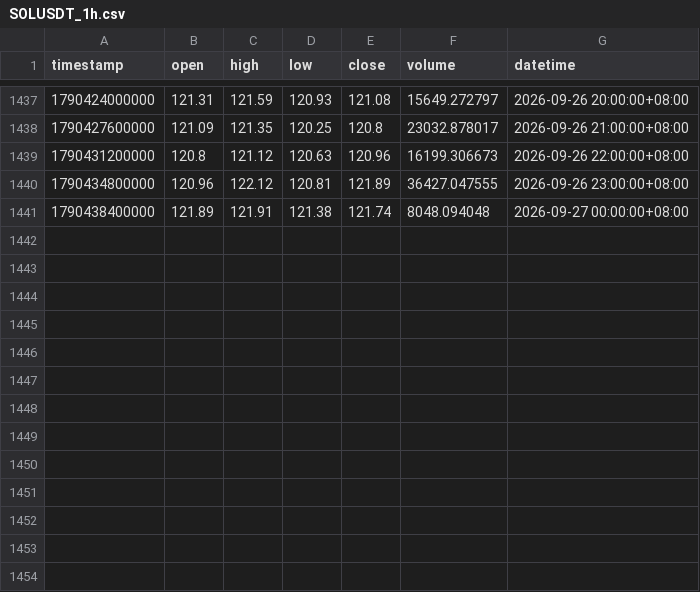
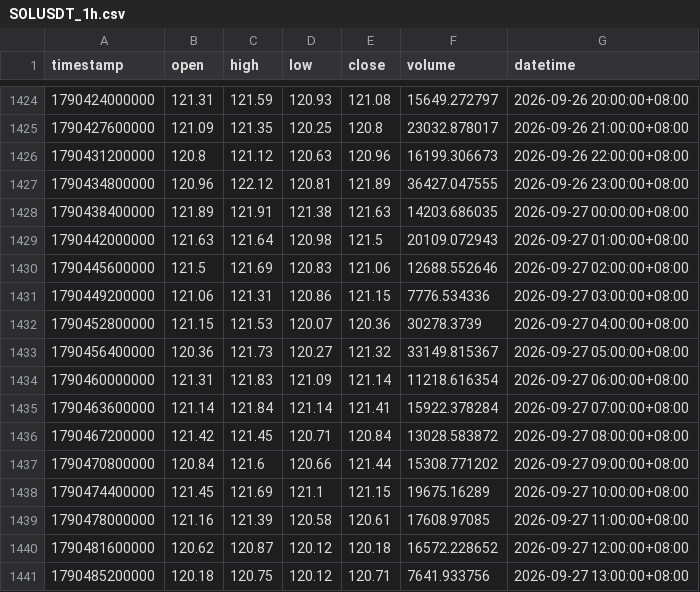
Before and after one commit to jabine9966/sol-perp-quant-report, a CSV file: data/SOLUSDT_1h.csv, drawn as a sheet; only a part is shown, gaps mark what is left out; the diff covers the shown part only.

```diff
--- a/data/SOLUSDT_1h.csv
+++ b/data/SOLUSDT_1h.csv
@@ -1440,2 +1427,15 @@ timestamp,open,high,low,close,volume,datetime
 1790434800000,120.96,122.12,120.81,121.89,36427.047555,2026-09-26 23:00:00+08:00
-1790438400000,121.89,121.91,121.38,121.74,8048.094048,2026-09-27 00:00:00+08:00
+1790438400000,121.89,121.91,121.38,121.63,14203.686035,2026-09-27 00:00:00+08:00
+1790442000000,121.63,121.64,120.98,121.5,20109.072943,2026-09-27 01:00:00+08:00
+1790445600000,121.5,121.69,120.83,121.06,12688.552646,2026-09-27 02:00:00+08:00
+1790449200000,121.06,121.31,120.86,121.15,7776.534336,2026-09-27 03:00:00+08:00
+1790452800000,121.15,121.53,120.07,120.36,30278.3739,2026-09-27 04:00:00+08:00
+1790456400000,120.36,121.73,120.27,121.32,33149.815367,2026-09-27 05:00:00+08:00
+1790460000000,121.31,121.83,121.09,121.14,11218.616354,2026-09-27 06:00:00+08:00
+1790463600000,121.14,121.84,121.14,121.41,15922.378284,2026-09-27 07:00:00+08:00
+1790467200000,121.42,121.45,120.71,120.84,13028.583872,2026-09-27 08:00:00+08:00
+1790470800000,120.84,121.6,120.66,121.44,15308.771202,2026-09-27 09:00:00+08:00
+1790474400000,121.45,121.69,121.1,121.15,19675.16289,2026-09-27 10:00:00+08:00
+1790478000000,121.16,121.39,120.58,120.61,17608.97085,2026-09-27 11:00:00+08:00
+1790481600000,120.62,120.87,120.12,120.18,16572.228652,2026-09-27 12:00:00+08:00
+1790485200000,120.18,120.75,120.12,120.71,7641.933756,2026-09-27 13:00:00+08:00
```
Also changed, not shown: 13 removed rows elsewhere in this file, data/SOLUSDT_15m.csv, data/SOLUSDT_2h.csv, 2 other files.
